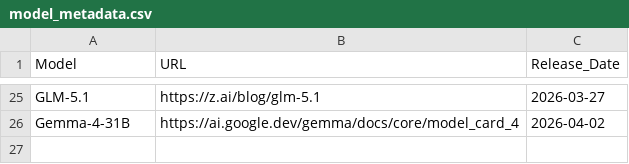
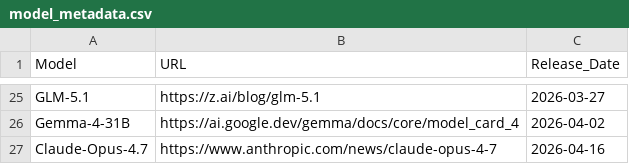
Before and after one commit to ck0123/heurigym, a CSV file: results/model_metadata.csv, drawn as a sheet; only a part is shown, gaps mark what is left out; the diff names each change by its address in the sheet, - before the commit and + after, or states it on an @@ line.

```diff
--- a/results/model_metadata.csv
+++ b/results/model_metadata.csv
+row 27: Claude-Opus-4.7 | https://www.anthropic.com/news/claude-opus-4-7 | 2026-04-16
```
Also changed, not shown: results/overall_qyi_t0.csv, results/per_problem_qyi.csv, 3 other files.
